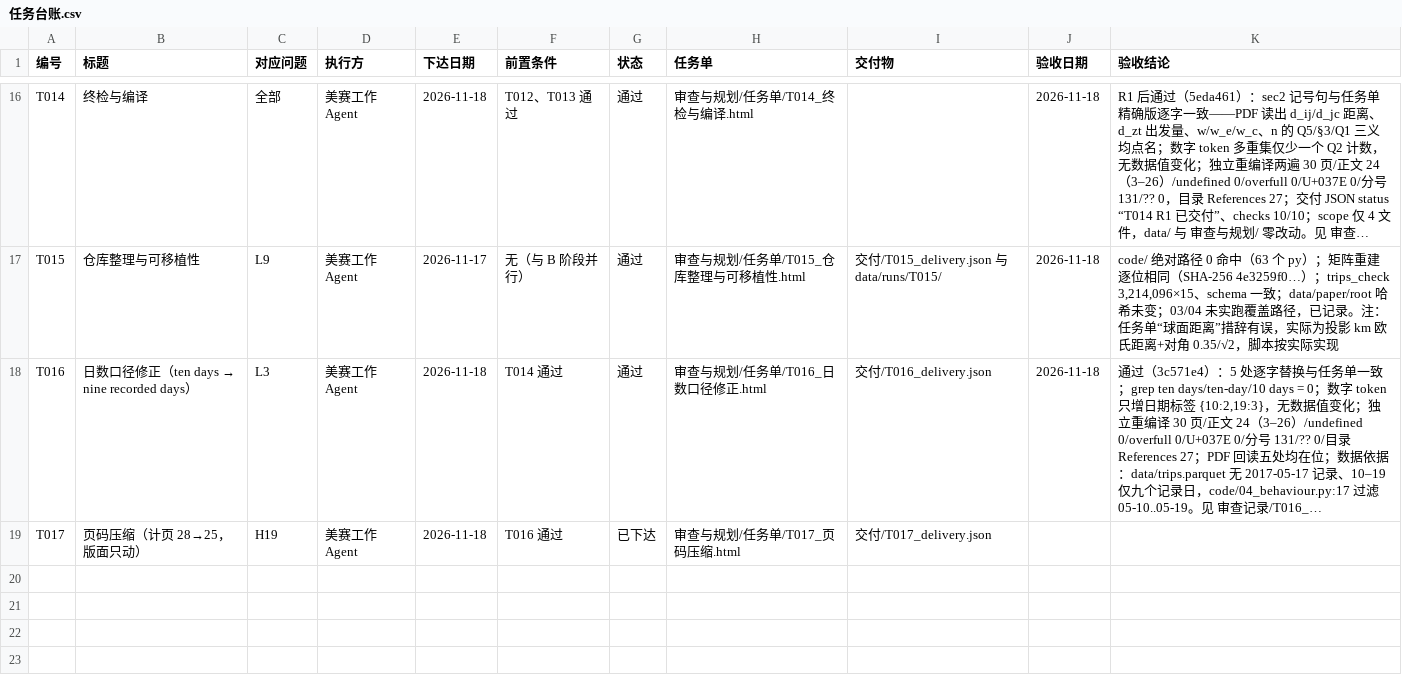
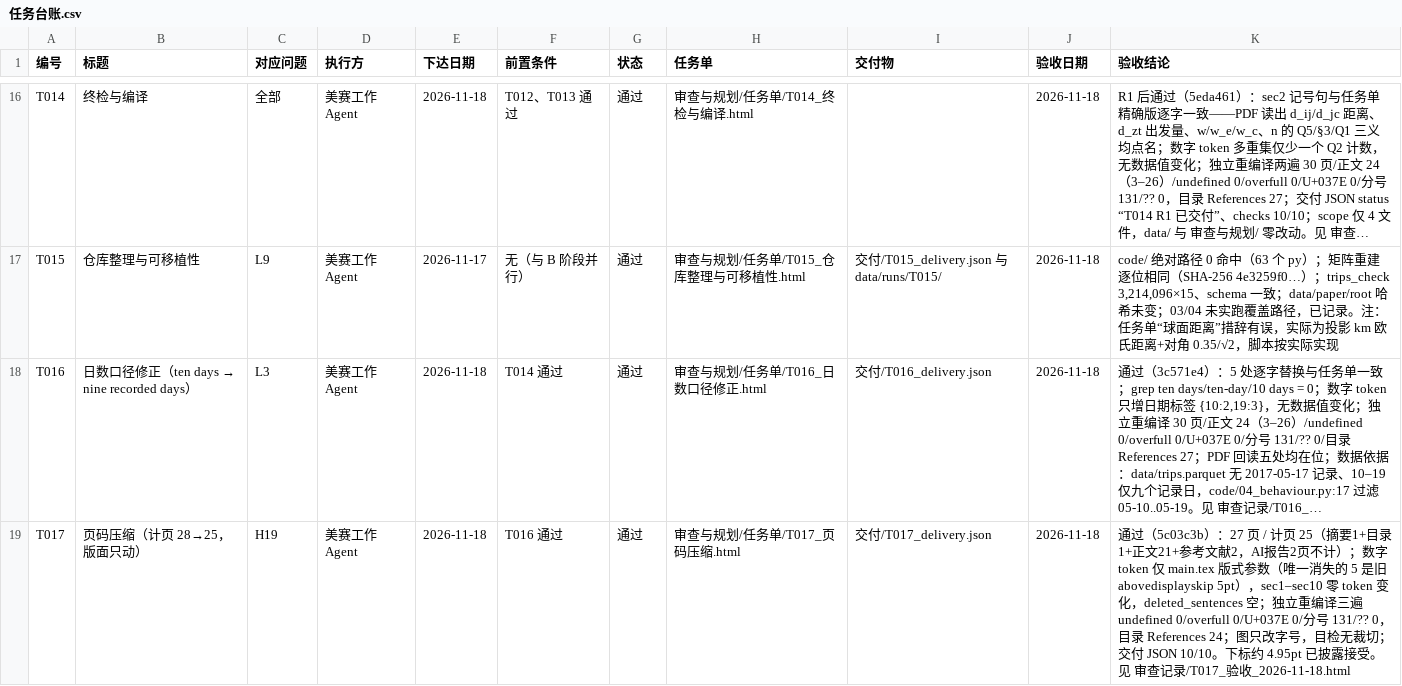
Before and after one commit to dc-rick/mcm-2026-cqu-problemc, a CSV file: 审查与规划/台账/任务台账.csv, drawn as a sheet; only a part is shown, gaps mark what is left out; long unchanged cells end in …; the diff names each change by its address in the sheet, - before the commit and + after, or states it on an @@ line.

```diff
--- a/审查与规划/台账/任务台账.csv
+++ b/审查与规划/台账/任务台账.csv
-G19 (状态): 已下达
+G19 (状态): 通过
-J19 (验收日期): (empty)
+J19 (验收日期): 2026-11-18
-K19 (验收结论): (empty)
+K19 (验收结论): 通过（5c03c3b）：27 页 / 计页 25（摘要1+目录1+正文21+参考文献2，AI报告2页不计）；数字 token 仅 main.tex 版式参数（唯一消失的 5 是旧 abovedisplayskip 5pt），sec1–sec10 零 token 变化，deleted_sentences 空；独立重编译三遍 undefined 0/overfull 0/U+037E 0/分号 131/?? 0，目录 References 24；图只改字号，目检无裁切；交付 JSON 10/10。下标约 4.95pt 已披露接受。见 审查记录/T017_验收_2026-11-18.html
```
Also changed, not shown: 审查与规划/台账/问题台账.csv, 3 other files.
